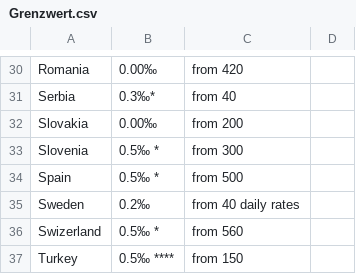
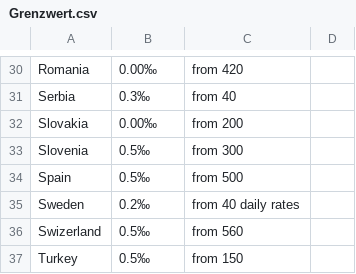
Before and after one commit to kavch/AlcoholEdu, a CSV file: Grenzwert.csv, drawn as a sheet; only a part is shown, gaps mark what is left out; the diff covers the shown part only; the diff names each change by its address in the sheet, - before the commit and + after, or states it on an @@ line.

```diff
--- a/Grenzwert.csv
+++ b/Grenzwert.csv
-B31: 0.3‰*
+B31: 0.3‰
-B33:B34: 0.5‰ *
+B33:B34: 0.5‰
-B36: 0.5‰ *
+B36: 0.5‰
-B37: 0.5‰ ****
+B37: 0.5‰
```
Also changed, not shown: 24 edited cells elsewhere in this file.
